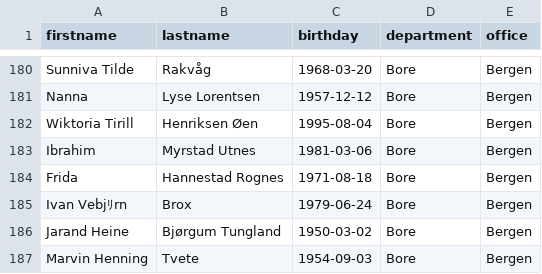
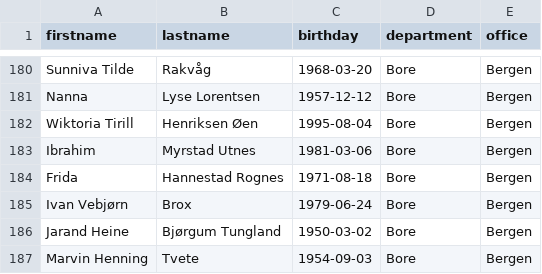
Before and after one commit to Total-Ecl1ps3/CSVimport, a CSV file: tommefat.csv (was tomme.csv), drawn as a sheet; only a part is shown, gaps mark what is left out.

Commit message:
Update and rename tomme.csv to tommefat.csv

```diff
--- a/tomme.csv
+++ b/tommefat.csv
@@ -184,3 +184,3 @@ Ibrahim, Myrstad Utnes, 1981-03-06,Bore,Bergen
 Frida, Hannestad Rognes, 1971-08-18,Bore,Bergen
-Ivan Vebjﾘrn, Brox, 1979-06-24,Bore,Bergen
+Ivan Vebjørn, Brox, 1979-06-24,Bore,Bergen
 Jarand Heine, Bjørgum Tungland, 1950-03-02,Bore,Bergen
```
